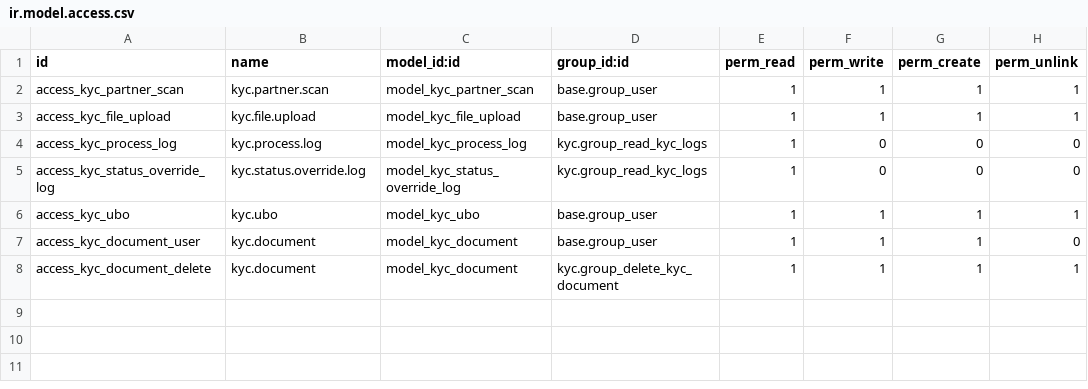
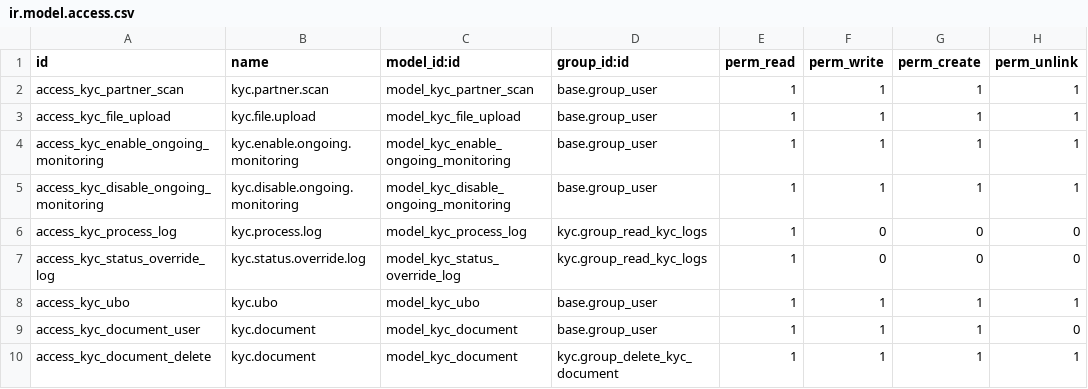
Before and after one commit to ForgeFlow/know-your-customer, a CSV file: kyc/security/ir.model.access.csv, drawn as a sheet; the diff names each change by its address in the sheet, - before the commit and + after, or states it on an @@ line.

Commit message:
[IMP] kyc: add ongoing monitoring features

```diff
--- a/kyc/security/ir.model.access.csv
+++ b/kyc/security/ir.model.access.csv
+row 4: access_kyc_enable_ongoing_monitoring | kyc.enable.ongoing.monitoring | model_kyc_enable_ongoing_monitoring | base.group_user | 1 | 1 | 1 | 1
+row 5: access_kyc_disable_ongoing_monitoring | kyc.disable.ongoing.monitoring | model_kyc_disable_ongoing_monitoring | base.group_user | 1 | 1 | 1 | 1
```
Also changed, not shown: 14 other files.
